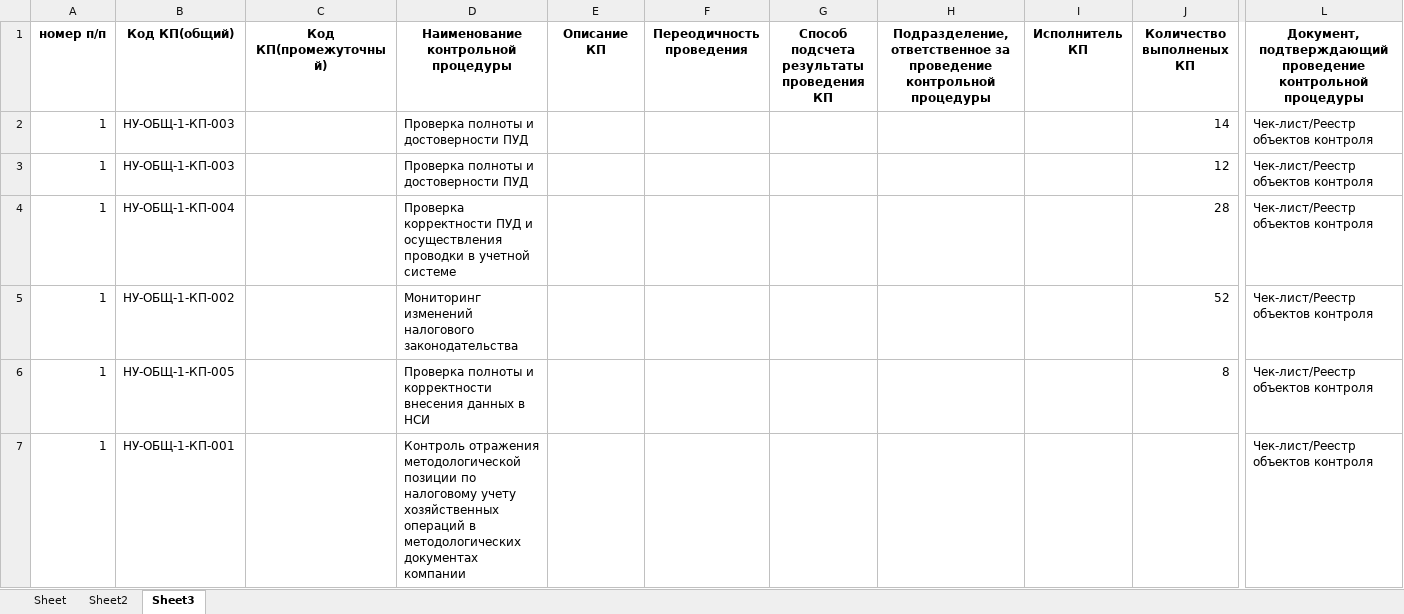
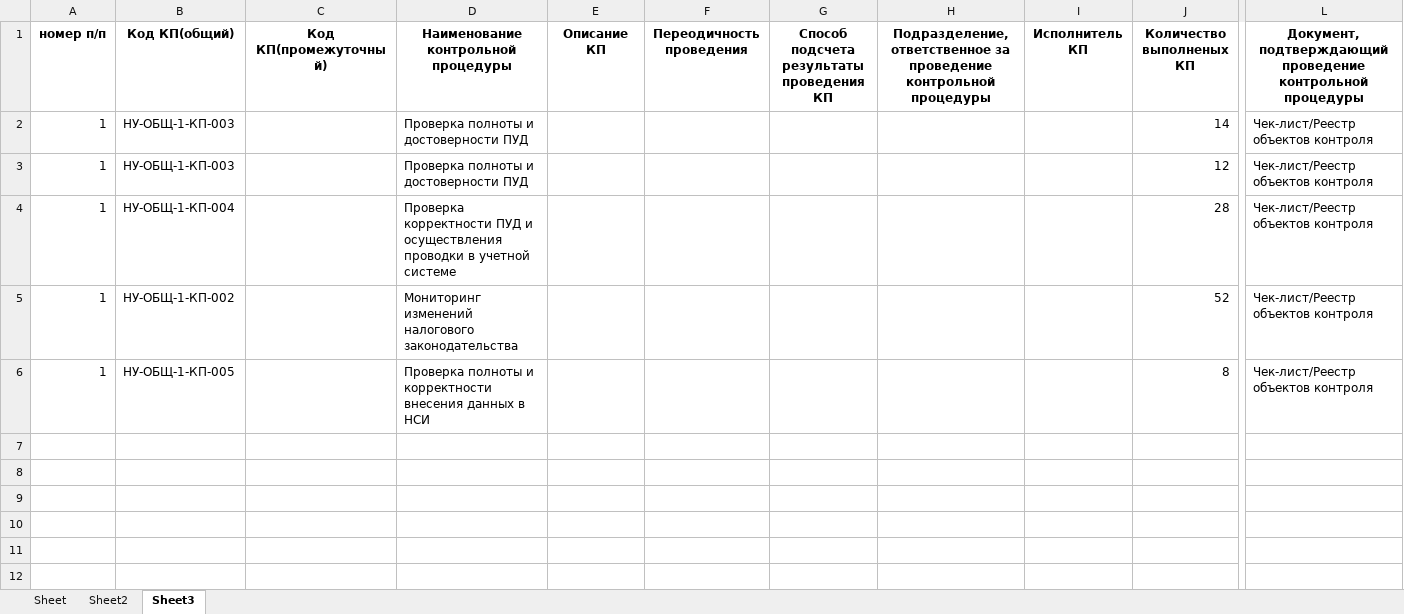
Before and after one commit to ivanzuevvv/pythonProjectExcel22New1AnotherOneDocker, an Excel workbook: excelanalog/example.xlsx, sheet Sheet3, drawn as a sheet; only a part is shown, gaps mark what is left out; values as stored, in another font and other column widths than the file's, no borders; rows hold the shown columns only; the diff names each change by its address in the sheet, - before the commit and + after, or states it on an @@ line.

```diff
--- a/excelanalog/example.xlsx (sheet Sheet3)
+++ b/excelanalog/example.xlsx (sheet Sheet3)
-row 7: 1 | НУ-ОБЩ-1-КП-001 |  | Контроль отражения методологической позиции по налоговому учету хозяйственных операций в методологических документах компании |  |  |  |  |  |  | Чек-лист/Реестр объектов контроля
```
Also changed, not shown: sheet Sheet, sheet Sheet2, 4 other files.
